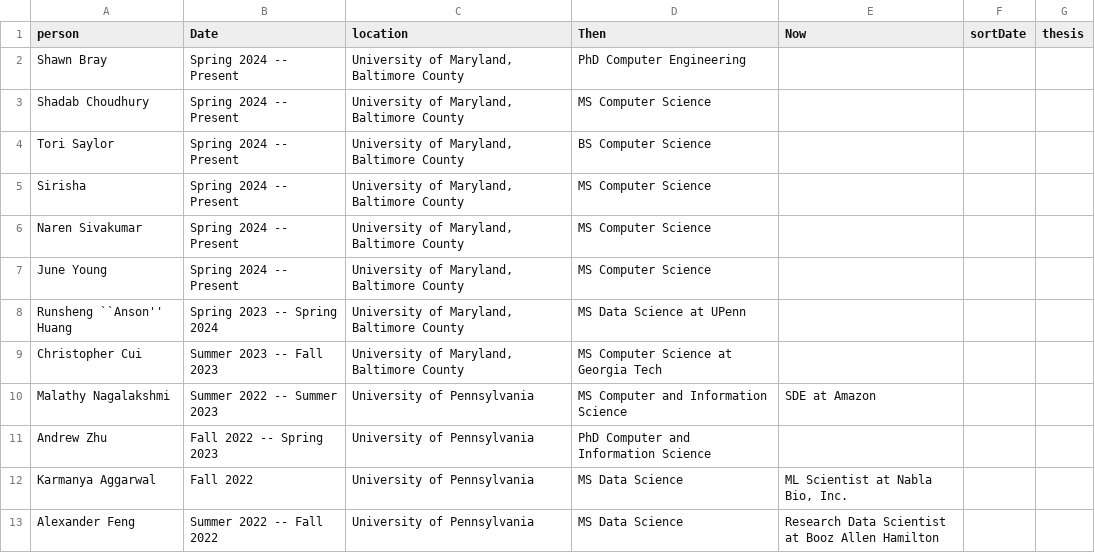
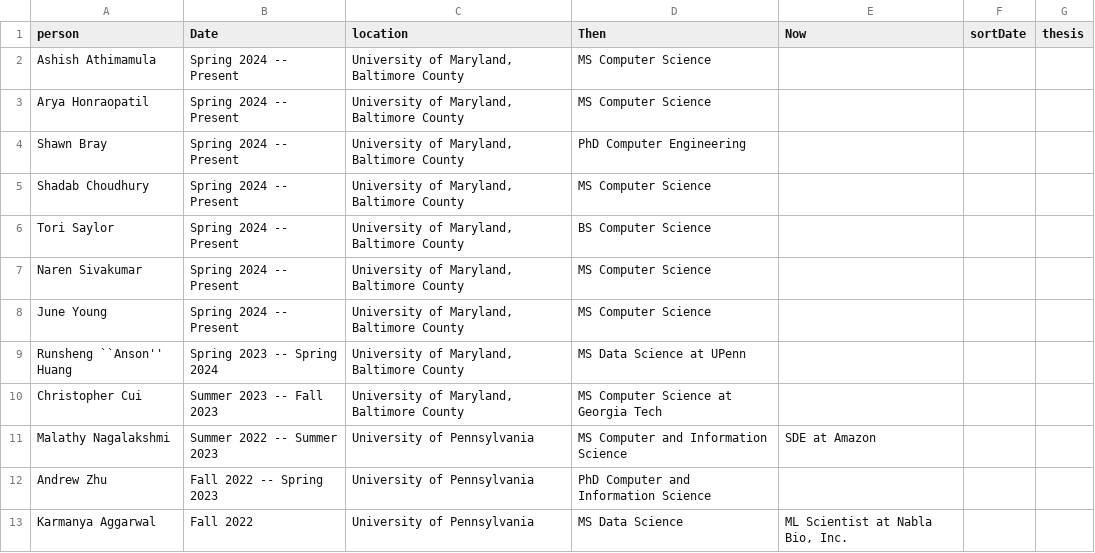
Before and after one commit to lara-martin/CV, a CSV file: cv/mentoring.csv, drawn as a sheet; only a part is shown; the shorter side is filled out with more unchanged rows.

```diff
--- a/cv/mentoring.csv
+++ b/cv/mentoring.csv
@@ -1,2 +1,4 @@
 person,Date,location,Then,Now,sortDate,thesis
+Ashish Athimamula,Spring 2024 -- Present,"University of Maryland, Baltimore County",MS Computer Science,,,
+Arya Honraopatil,Spring 2024 -- Present,"University of Maryland, Baltimore County",MS Computer Science,,,
 Shawn Bray,Spring 2024 -- Present,"University of Maryland, Baltimore County",PhD Computer Engineering,,,
@@ -4,3 +6,2 @@ Shadab Choudhury,Spring 2024 -- Present,"University of Maryland, Baltimore Count
 Tori Saylor,Spring 2024 -- Present,"University of Maryland, Baltimore County",BS Computer Science,,,
-Sirisha,Spring 2024 -- Present,"University of Maryland, Baltimore County",MS Computer Science,,,
 Naren Sivakumar,Spring 2024 -- Present,"University of Maryland, Baltimore County",MS Computer Science,,,
```
Also changed, not shown: cv/organizing.csv, cv/presentations.csv, 4 other files.
